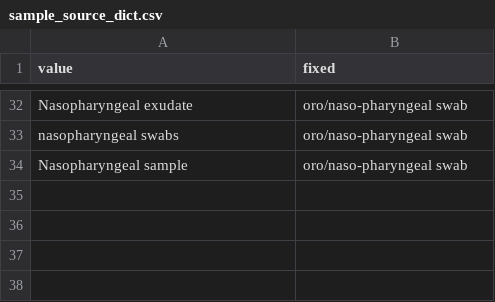
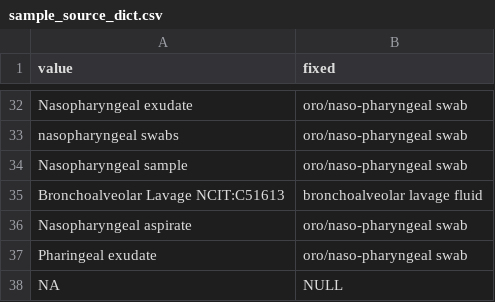
Before and after one commit to clauw87/virusbeacon, a CSV file: harmonization/sample_source_dict.csv, drawn as a sheet; only a part is shown, gaps mark what is left out; the diff names each change by its address in the sheet, - before the commit and + after, or states it on an @@ line.

Commit message:
plots files data freeze 20200107: not final

```diff
--- a/harmonization/sample_source_dict.csv
+++ b/harmonization/sample_source_dict.csv
+row 35: Bronchoalveolar Lavage NCIT:C51613 | bronchoalveolar lavage fluid
+row 36: Nasopharyngeal aspirate | oro/naso-pharyngeal swab
+row 37: Pharingeal exudate | oro/naso-pharyngeal swab
+row 38: NA | NULL
```
Also changed, not shown: harmonization/geo_loc_dict.csv, harmonization/platform_dict.csv, 16 other files.
